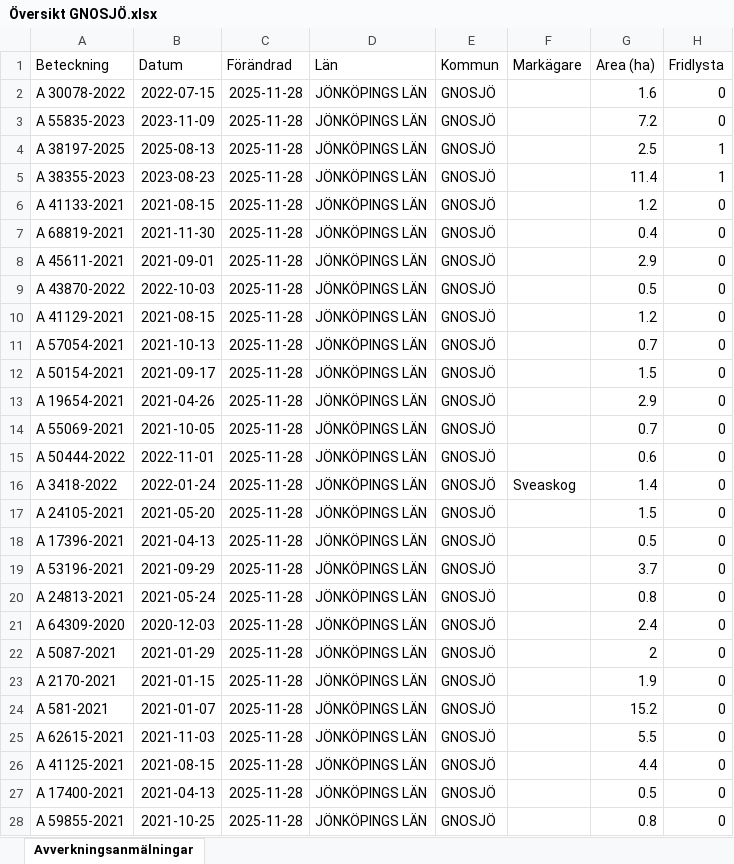
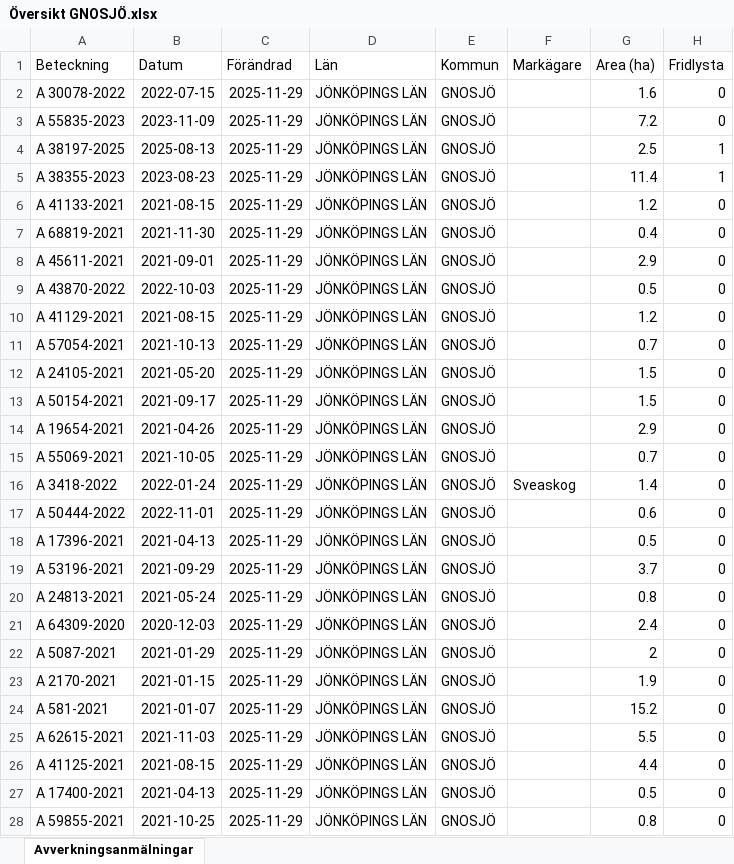
Before and after one commit to klasma/Logging_0617, an Excel workbook: Översikt GNOSJÖ.xlsx, sheet Avverkningsanmälningar, drawn as a sheet; only a part is shown; values as stored, in another font and other column widths than the file's, no borders; the diff covers the shown part only; the diff names each change by its address in the sheet, - before the commit and + after, or states it on an @@ line.

```diff
--- a/Översikt GNOSJÖ.xlsx (sheet Avverkningsanmälningar)
+++ b/Översikt GNOSJÖ.xlsx (sheet Avverkningsanmälningar)
-C2:C28 (Förändrad): 2025-11-28
+C2:C28 (Förändrad): 2025-11-29
-A12 (Beteckning): A 50154-2021
+A12 (Beteckning): A 24105-2021
-B12 (Datum): 2021-09-17
+B12 (Datum): 2021-05-20
-A13 (Beteckning): A 19654-2021
+A13 (Beteckning): A 50154-2021
-B13 (Datum): 2021-04-26
+B13 (Datum): 2021-09-17
-G13 (Area (ha)): 2.9
+G13 (Area (ha)): 1.5
-A14 (Beteckning): A 55069-2021
+A14 (Beteckning): A 19654-2021
-B14 (Datum): 2021-10-05
+B14 (Datum): 2021-04-26
-G14 (Area (ha)): 0.7
+G14 (Area (ha)): 2.9
-A15 (Beteckning): A 50444-2022
+A15 (Beteckning): A 55069-2021
-B15 (Datum): 2022-11-01
+B15 (Datum): 2021-10-05
-G15 (Area (ha)): 0.6
+G15 (Area (ha)): 0.7
-A17 (Beteckning): A 24105-2021
+A17 (Beteckning): A 50444-2022
-B17 (Datum): 2021-05-20
+B17 (Datum): 2022-11-01
-G17 (Area (ha)): 1.5
+G17 (Area (ha)): 0.6
```
Also changed, not shown: 879 edited cells elsewhere in this sheet, artfynd/A 30078-2022 artfynd.xlsx, artfynd/A 38197-2025 artfynd.xlsx, 19 other files.
